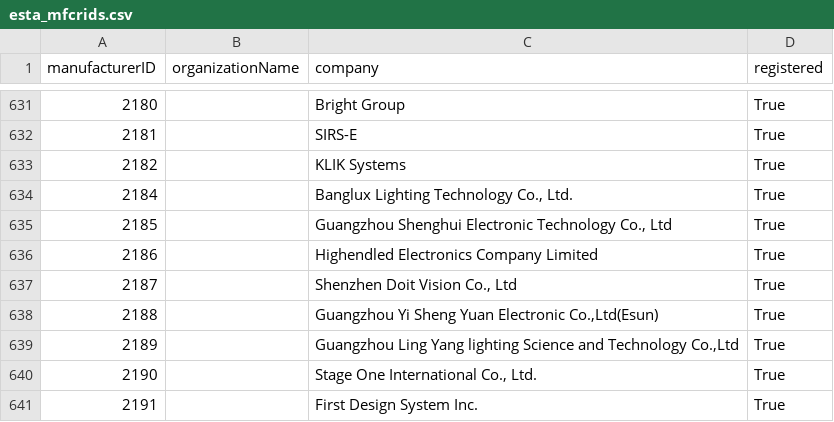
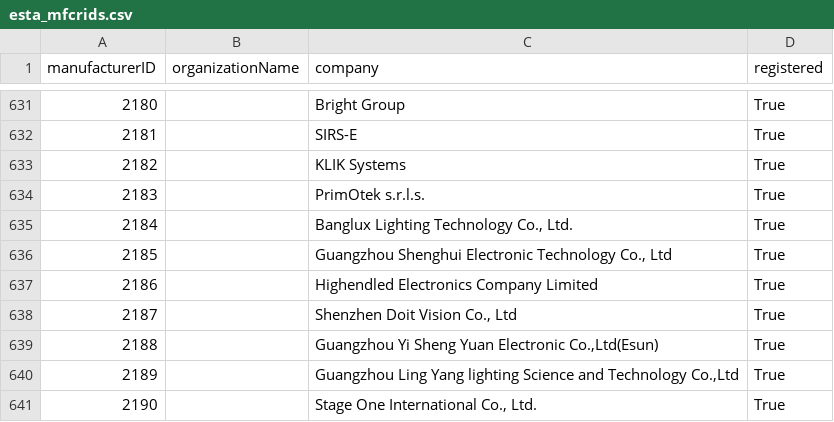
Before and after one commit to marcusbirkin/ESTA_MFCTRIDS, a CSV file: esta_mfcrids.csv, drawn as a sheet; only a part is shown, gaps mark what is left out; the shorter side is filled out with more unchanged rows; the diff names each change by its address in the sheet, - before the commit and + after, or states it on an @@ line.

```diff
--- a/esta_mfcrids.csv
+++ b/esta_mfcrids.csv
+row 634: 2183 |  | PrimOtek s.r.l.s. | True
```
